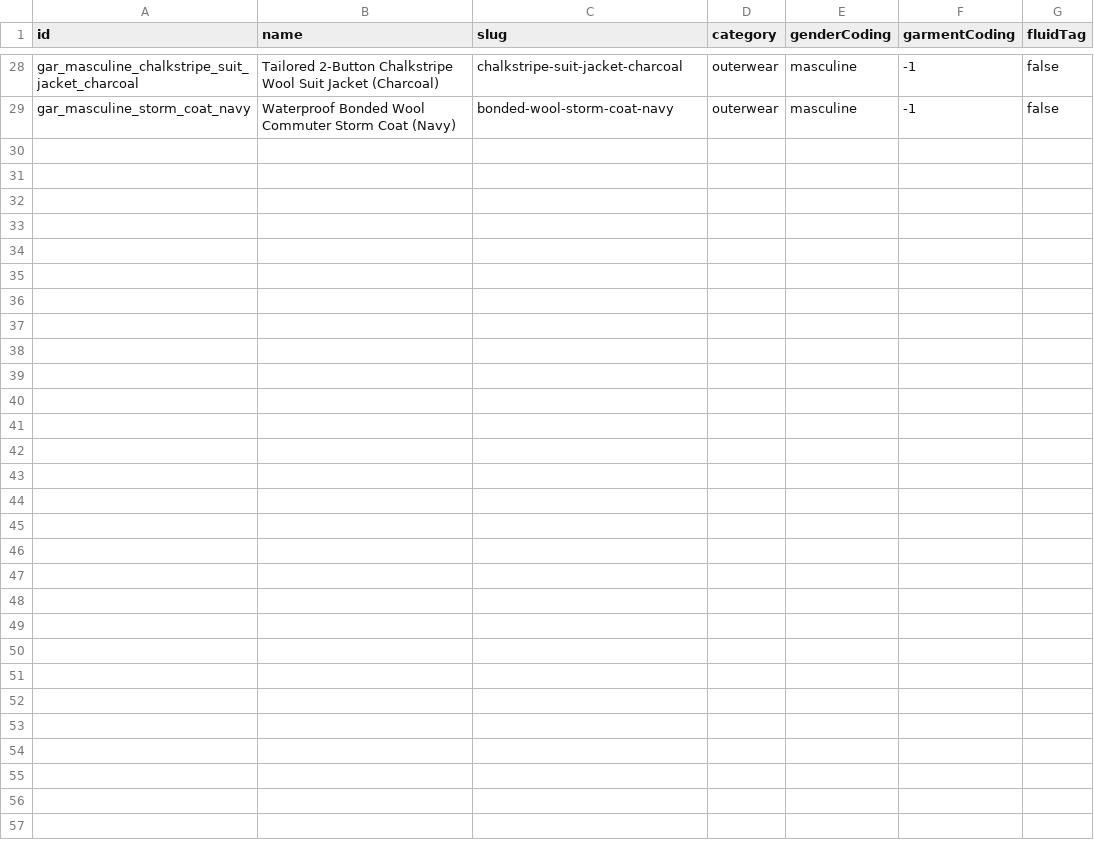
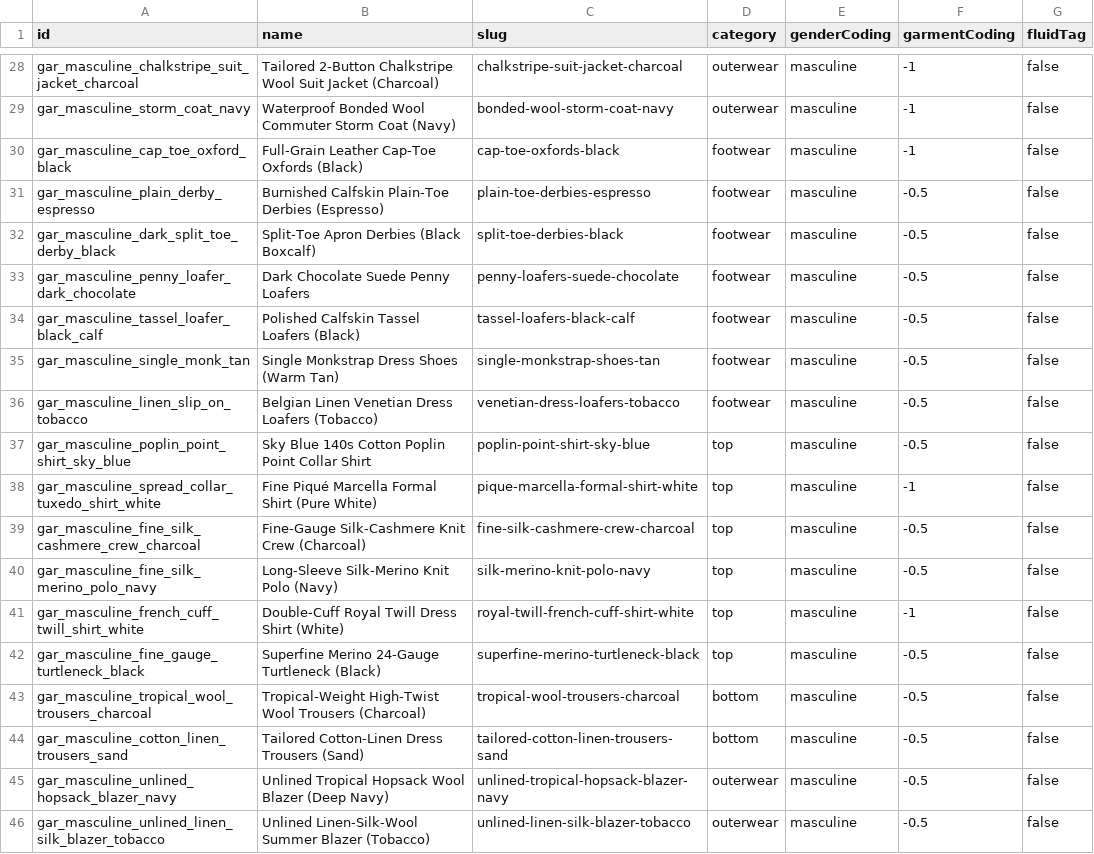
Before and after one commit to Itachi0099/VAEL, a CSV file: review/garments-masculine.csv, drawn as a sheet; only a part is shown, gaps mark what is left out.

```diff
--- a/review/garments-masculine.csv
+++ b/review/garments-masculine.csv
@@ -29 +29,18 @@ gar_masculine_chalkstripe_suit_jacket_charcoal,"Tailored 2-Button Chalkstripe Wo
 gar_masculine_storm_coat_navy,"Waterproof Bonded Wool Commuter Storm Coat (Navy)",bonded-wool-storm-coat-navy,outerwear,masculine,-1,false
+gar_masculine_cap_toe_oxford_black,"Full-Grain Leather Cap-Toe Oxfords (Black)",cap-toe-oxfords-black,footwear,masculine,-1,false
+gar_masculine_plain_derby_espresso,"Burnished Calfskin Plain-Toe Derbies (Espresso)",plain-toe-derbies-espresso,footwear,masculine,-0.5,false
+gar_masculine_dark_split_toe_derby_black,"Split-Toe Apron Derbies (Black Boxcalf)",split-toe-derbies-black,footwear,masculine,-0.5,false
+gar_masculine_penny_loafer_dark_chocolate,"Dark Chocolate Suede Penny Loafers",penny-loafers-suede-chocolate,footwear,masculine,-0.5,false
+gar_masculine_tassel_loafer_black_calf,"Polished Calfskin Tassel Loafers (Black)",tassel-loafers-black-calf,footwear,masculine,-0.5,false
+gar_masculine_single_monk_tan,"Single Monkstrap Dress Shoes (Warm Tan)",single-monkstrap-shoes-tan,footwear,masculine,-0.5,false
+gar_masculine_linen_slip_on_tobacco,"Belgian Linen Venetian Dress Loafers (Tobacco)",venetian-dress-loafers-tobacco,footwear,masculine,-0.5,false
+gar_masculine_poplin_point_shirt_sky_blue,"Sky Blue 140s Cotton Poplin Point Collar Shirt",poplin-point-shirt-sky-blue,top,masculine,-0.5,false
+gar_masculine_spread_collar_tuxedo_shirt_white,"Fine Piqué Marcella Formal Shirt (Pure White)",pique-marcella-formal-shirt-white,top,masculine,-1,false
+gar_masculine_fine_silk_cashmere_crew_charcoal,"Fine-Gauge Silk-Cashmere Knit Crew (Charcoal)",fine-silk-cashmere-crew-charcoal,top,masculine,-0.5,false
+gar_masculine_fine_silk_merino_polo_navy,"Long-Sleeve Silk-Merino Knit Polo (Navy)",silk-merino-knit-polo-navy,top,masculine,-0.5,false
+gar_masculine_french_cuff_twill_shirt_white,"Double-Cuff Royal Twill Dress Shirt (White)",royal-twill-french-cuff-shirt-white,top,masculine,-1,false
+gar_masculine_fine_gauge_turtleneck_black,"Superfine Merino 24-Gauge Turtleneck (Black)",superfine-merino-turtleneck-black,top,masculine,-0.5,false
+gar_masculine_tropical_wool_trousers_charcoal,"Tropical-Weight High-Twist Wool Trousers (Charcoal)",tropical-wool-trousers-charcoal,bottom,masculine,-0.5,false
+gar_masculine_cotton_linen_trousers_sand,"Tailored Cotton-Linen Dress Trousers (Sand)",tailored-cotton-linen-trousers-sand,bottom,masculine,-0.5,false
+gar_masculine_unlined_hopsack_blazer_navy,"Unlined Tropical Hopsack Wool Blazer (Deep Navy)",unlined-tropical-hopsack-blazer-navy,outerwear,masculine,-0.5,false
+gar_masculine_unlined_linen_silk_blazer_tobacco,"Unlined Linen-Silk-Wool Summer Blazer (Tobacco)",unlined-linen-silk-blazer-tobacco,outerwear,masculine,-0.5,false
```
Also changed, not shown: review/garments-feminine.csv, 39 other files.
